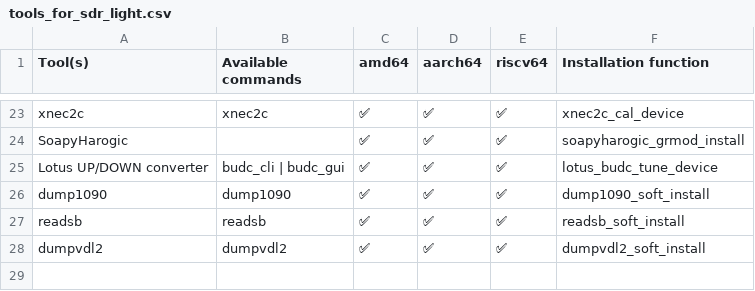
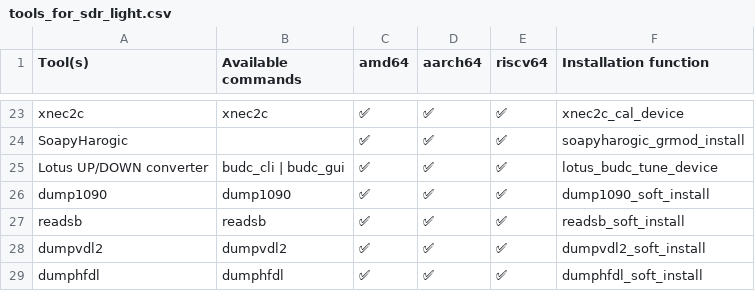
Before and after one commit to PentHertz/rfswift-doc-v2, a CSV file: content/docs/guide/tools_for_sdr_light.csv, drawn as a sheet; only a part is shown, gaps mark what is left out.

Commit message:
Adding one OOT module and one sdr light app

```diff
--- a/content/docs/guide/tools_for_sdr_light.csv
+++ b/content/docs/guide/tools_for_sdr_light.csv
@@ -28 +28,2 @@ readsb,readsb,✅  ,✅  ,✅, readsb_soft_install
 dumpvdl2,dumpvdl2,✅  ,✅  ,✅, dumpvdl2_soft_install
+dumphfdl,dumphfdl,✅  ,✅  ,✅, dumphfdl_soft_install
```
Also changed, not shown: content/docs/guide/tools_for_sdr_full_oot.csv.
